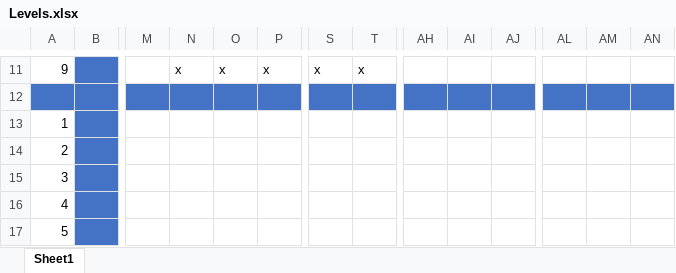
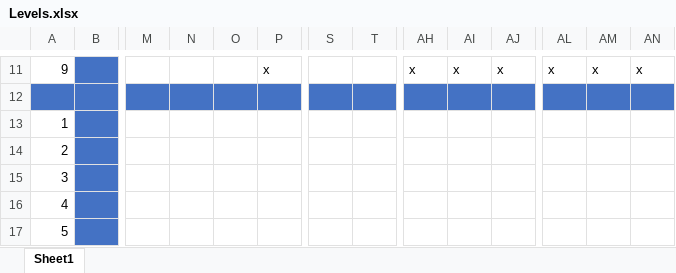
Before and after one commit to filmote/RogueBoy_Pokitto, an Excel workbook: Levels.xlsx, sheet Sheet1, drawn as a sheet; only a part is shown, gaps mark what is left out; values as stored, in another font and other column widths than the file's, no borders; the diff covers the shown part only; the diff names each change by its address in the sheet, - before the commit and + after, or states it on an @@ line.

```diff
--- a/Levels.xlsx (sheet Sheet1)
+++ b/Levels.xlsx (sheet Sheet1)
-N11: x
+N11: (empty)
-O11: x
+O11: (empty)
-S11: x
+S11: (empty)
-T11: x
+T11: (empty)
-AH11: (empty)
+AH11: x
-AI11: (empty)
+AI11: x
-AJ11: (empty)
+AJ11: x
-AL11: (empty)
+AL11: x
-AM11: (empty)
+AM11: x
-AN11: (empty)
+AN11: x
```
Also changed, not shown: 3 added rows, 3 removed rows and 62 edited cells elsewhere in this sheet, 1 other file.
